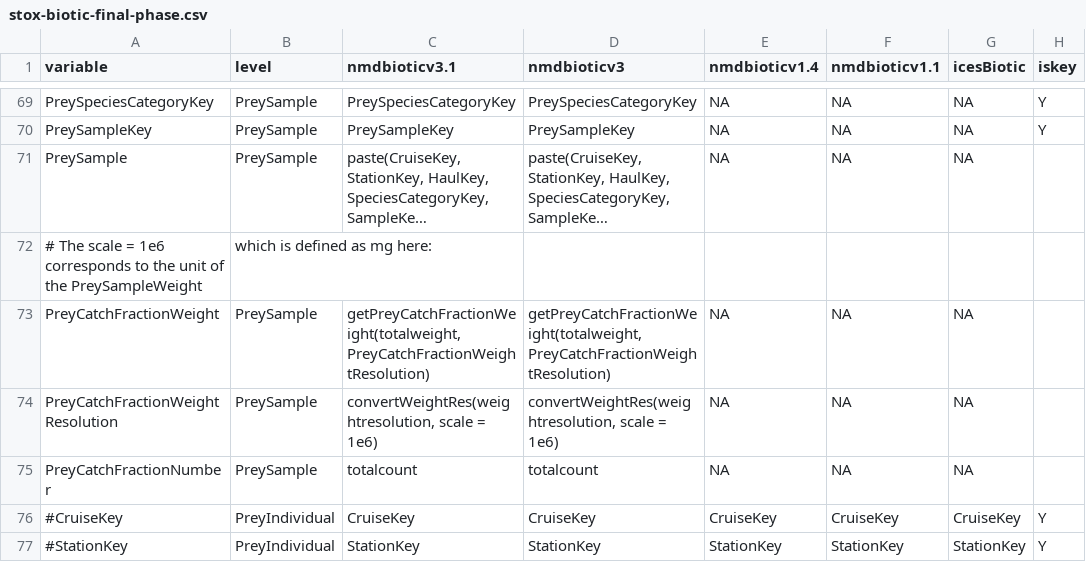
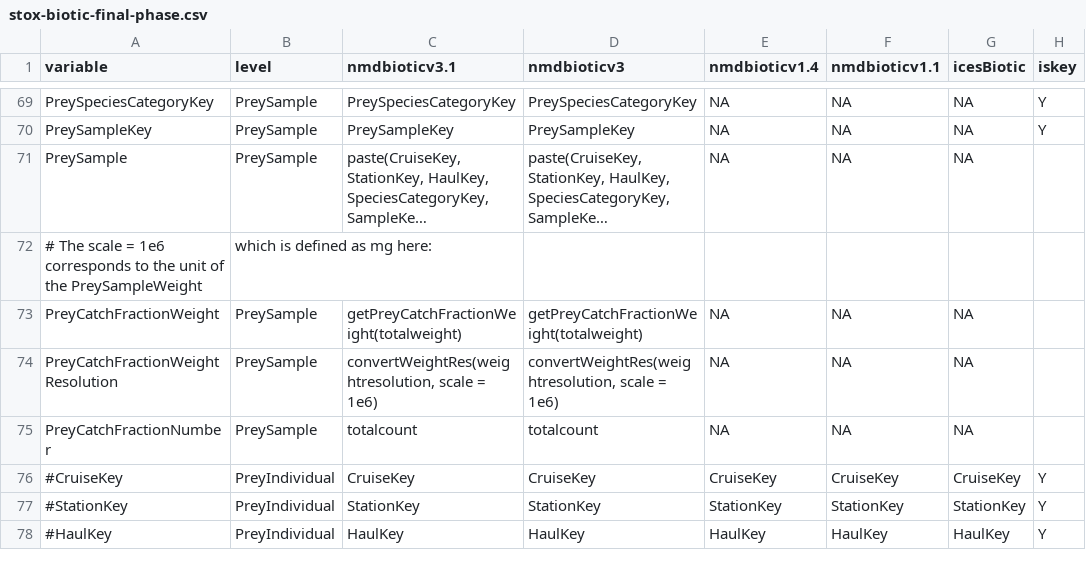
Before and after one commit to StoXProject/RstoxData, a CSV file: data-raw/stox-biotic-final-phase.csv, drawn as a sheet; only a part is shown, gaps mark what is left out; the shorter side is filled out with more unchanged rows; long unchanged cells end in …; the diff names each change by its address in the sheet, - before the commit and + after, or states it on an @@ line.

Commit message:
Fixed bug in the calculation of PreyCatchFractionWeight, where PreyCatchFractionWeightResolution was used when it should not.

```diff
--- a/data-raw/stox-biotic-final-phase.csv
+++ b/data-raw/stox-biotic-final-phase.csv
-C73 (nmdbioticv3.1): getPreyCatchFractionWeight(totalweight, PreyCatchFractionWeightResolution)
+C73 (nmdbioticv3.1): getPreyCatchFractionWeight(totalweight)
-D73 (nmdbioticv3): getPreyCatchFractionWeight(totalweight, PreyCatchFractionWeightResolution)
+D73 (nmdbioticv3): getPreyCatchFractionWeight(totalweight)
```
Also changed, not shown: 3 other files.
